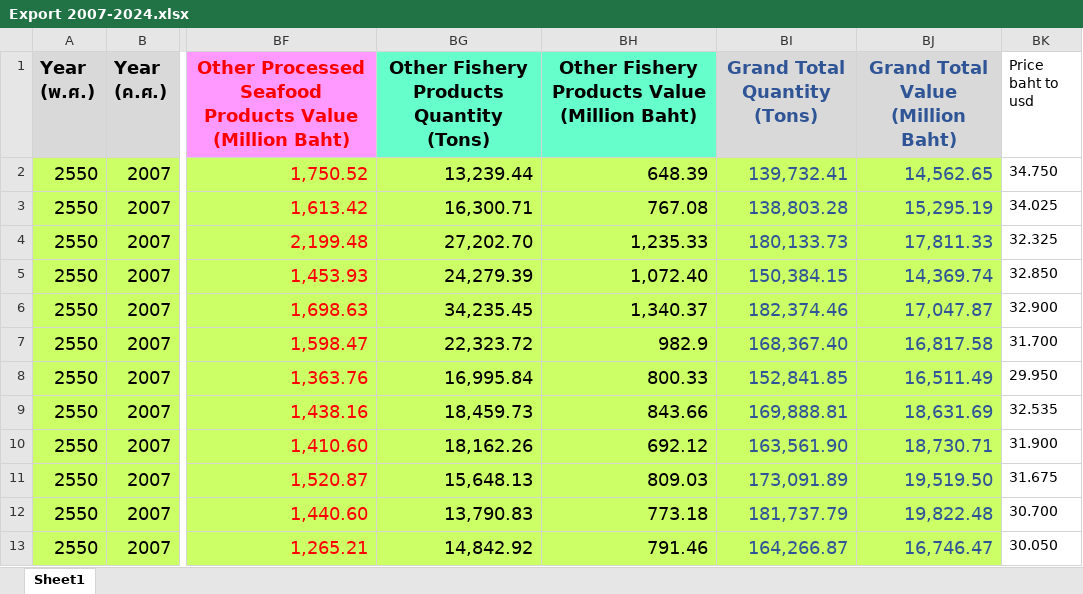
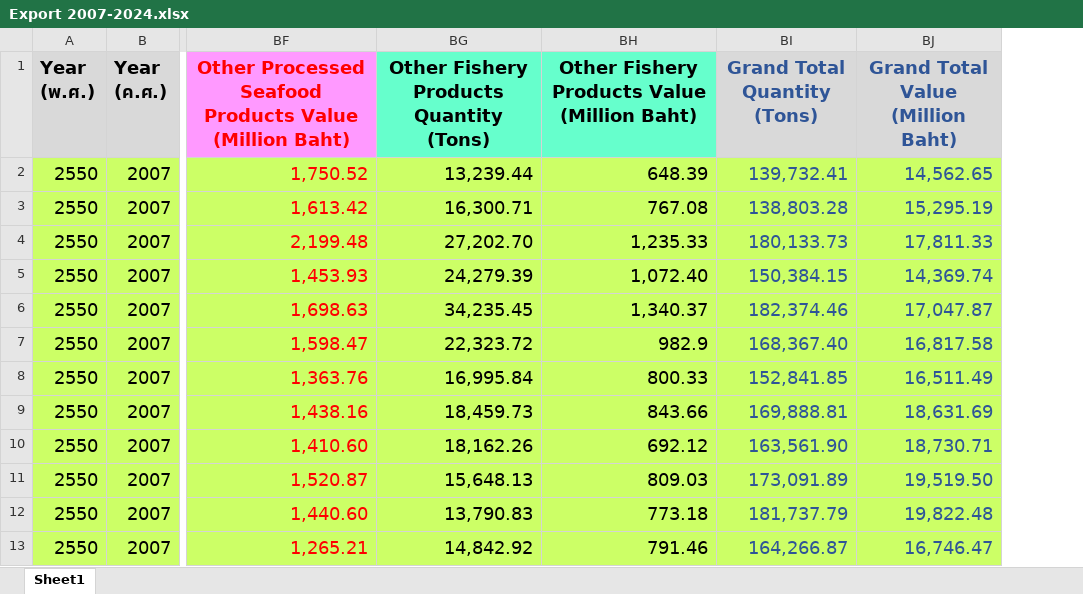
Before and after one commit to Samuel-JULLY/KMUTNB_internship, an Excel workbook: DATA/Export 2007-2024.xlsx, sheet Sheet1, drawn as a sheet; only a part is shown, gaps mark what is left out; values as stored, in another font and other column widths than the file's, no borders; the diff names each change by its address in the sheet, - before the commit and + after, or states it on an @@ line.

Commit message:
Clean project and dataset

```diff
--- a/DATA/Export 2007-2024.xlsx (sheet Sheet1)
+++ b/DATA/Export 2007-2024.xlsx (sheet Sheet1)
-column BK (Price baht to usd), rows 2-13: 34.750 | 34.025 | 32.325 | 32.850 | 32.900 | 31.700 | 29.950 | 32.535 | 31.900 | 31.675 | 30.700 | 30.050
```
Also changed, not shown: 2 other files.
